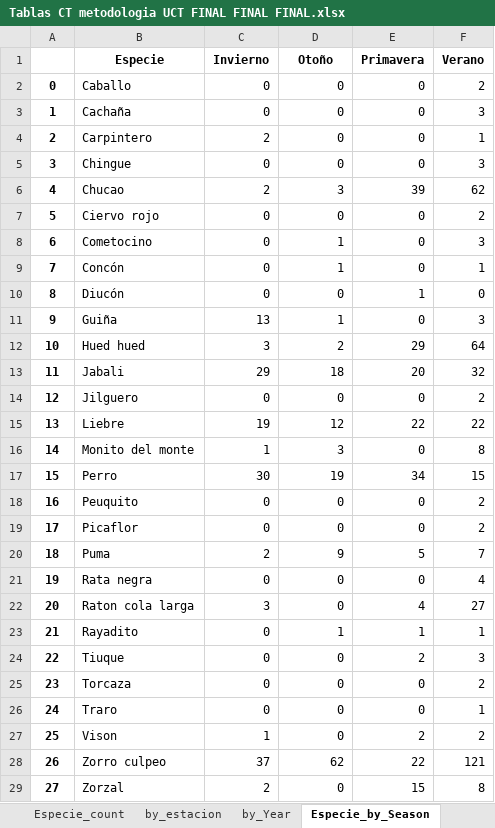
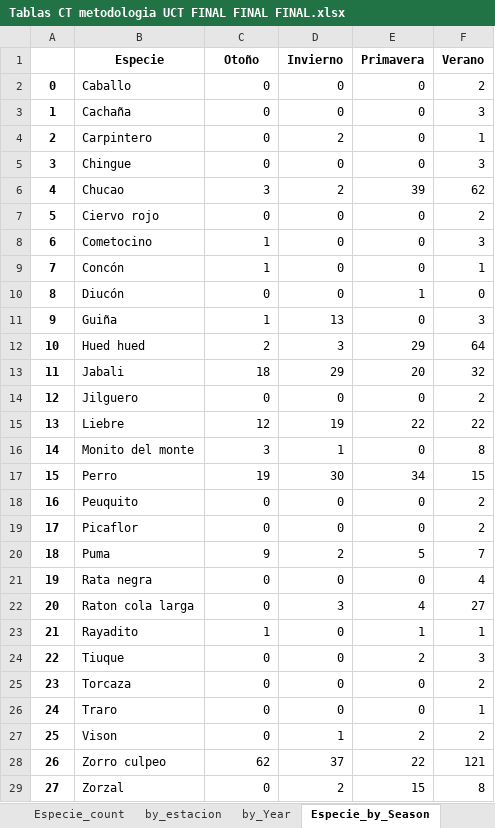
Before and after one commit to FelipeGuarda/Python, an Excel workbook: Camaras trampa/Tablas CT metodologia UCT FINAL FINAL FINAL.xlsx, sheet Especie_by_Season, drawn as a sheet; values as stored, in another font and other column widths than the file's, no borders; the diff names each change by its address in the sheet, - before the commit and + after, or states it on an @@ line.

```diff
--- a/Camaras trampa/Tablas CT metodologia UCT FINAL FINAL FINAL.xlsx (sheet Especie_by_Season)
+++ b/Camaras trampa/Tablas CT metodologia UCT FINAL FINAL FINAL.xlsx (sheet Especie_by_Season)
-C1: Invierno
+C1: Otoño
-D1: Otoño
+D1: Invierno
-C4 (Otoño): 2
+C4 (Otoño): 0
-D4 (Invierno): 0
+D4 (Invierno): 2
-C6 (Otoño): 2
+C6 (Otoño): 3
-D6 (Invierno): 3
+D6 (Invierno): 2
-C8:C9 (Otoño): 0
+C8:C9 (Otoño): 1
-D8:D9 (Invierno): 1
+D8:D9 (Invierno): 0
-C11 (Otoño): 13
+C11 (Otoño): 1
-D11 (Invierno): 1
+D11 (Invierno): 13
-C12 (Otoño): 3
+C12 (Otoño): 2
-D12 (Invierno): 2
+D12 (Invierno): 3
-C13 (Otoño): 29
+C13 (Otoño): 18
-D13 (Invierno): 18
+D13 (Invierno): 29
-C15 (Otoño): 19
+C15 (Otoño): 12
-D15 (Invierno): 12
+D15 (Invierno): 19
-C16 (Otoño): 1
+C16 (Otoño): 3
-D16 (Invierno): 3
+D16 (Invierno): 1
-C17 (Otoño): 30
+C17 (Otoño): 19
-D17 (Invierno): 19
+D17 (Invierno): 30
-C20 (Otoño): 2
+C20 (Otoño): 9
-D20 (Invierno): 9
+D20 (Invierno): 2
-C22 (Otoño): 3
+C22 (Otoño): 0
-D22 (Invierno): 0
+D22 (Invierno): 3
-C23 (Otoño): 0
+C23 (Otoño): 1
-D23 (Invierno): 1
+D23 (Invierno): 0
-C27 (Otoño): 1
+C27 (Otoño): 0
-D27 (Invierno): 0
+D27 (Invierno): 1
-C28 (Otoño): 37
+C28 (Otoño): 62
-D28 (Invierno): 62
+D28 (Invierno): 37
-C29 (Otoño): 2
+C29 (Otoño): 0
-D29 (Invierno): 0
+D29 (Invierno): 2
```
Also changed, not shown: 7 other files.
